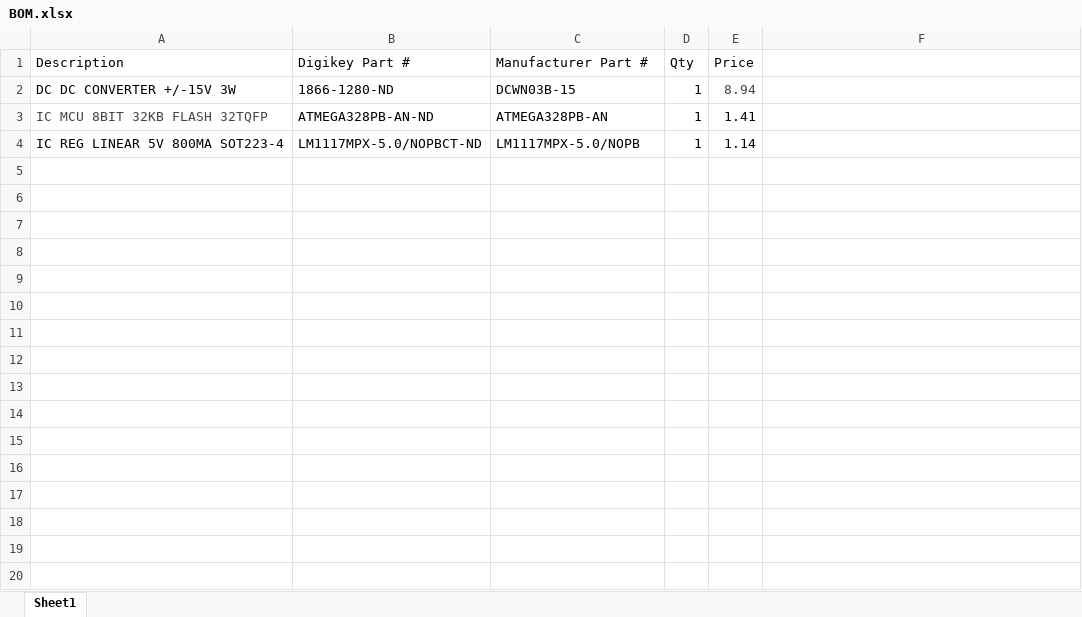
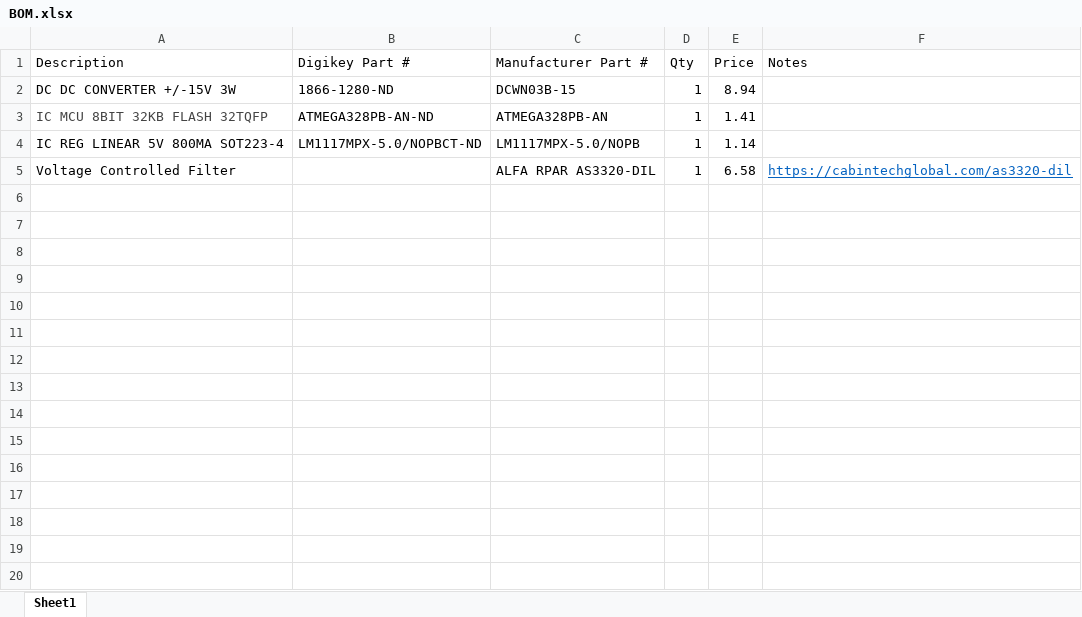
Before and after one commit to kaibrooks/synthy, an Excel workbook: BOM.xlsx, sheet Sheet1, drawn as a sheet; only a part is shown; values as stored, in another font and other column widths than the file's, no borders; the diff covers the shown part only; the diff names each change by its address in the sheet, - before the commit and + after, or states it on an @@ line.

Commit message:
More components

```diff
--- a/BOM.xlsx (sheet Sheet1)
+++ b/BOM.xlsx (sheet Sheet1)
-F1: (empty)
+F1: Notes
-E2 text colour: #444444
+E2 text colour: black
+row 5: Voltage Controlled Filter |  | ALFA RPAR AS3320-DIL | 1 | 6.58 | https://cabintechglobal.com/as3320-dil
+row 6: (empty)
+row 7: (empty)
+row 8: (empty)
+row 9: (empty)
+row 10: (empty)
+row 11: (empty)
+row 12: (empty)
+row 13: (empty)
+row 14: (empty)
+row 15: (empty)
+row 16: (empty)
+row 17: (empty)
+row 18: (empty)
+row 19: (empty)
+row 20: (empty)
```
Also changed, not shown: 20 added rows elsewhere in this sheet.
